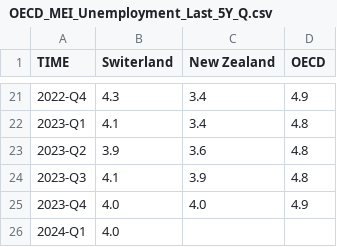
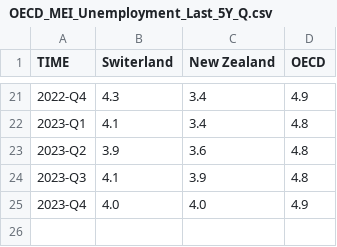
Before and after one commit to Qery-Data/Unemployment-OECD, a CSV file: data/OECD_MEI_Unemployment_Last_5Y_Q.csv, drawn as a sheet; only a part is shown, gaps mark what is left out.

```diff
--- a/data/OECD_MEI_Unemployment_Last_5Y_Q.csv
+++ b/data/OECD_MEI_Unemployment_Last_5Y_Q.csv
@@ -25,2 +25 @@ TIME,Switerland,New Zealand,OECD
 2023-Q4,4.0,4.0,4.9
-2024-Q1,4.0,,
```
Also changed, not shown: data/OECD_MEI_Unemployment_Last_12M.csv, data/OECD_MEI_Unemployment_Last_5Y.csv, 1 other file.
